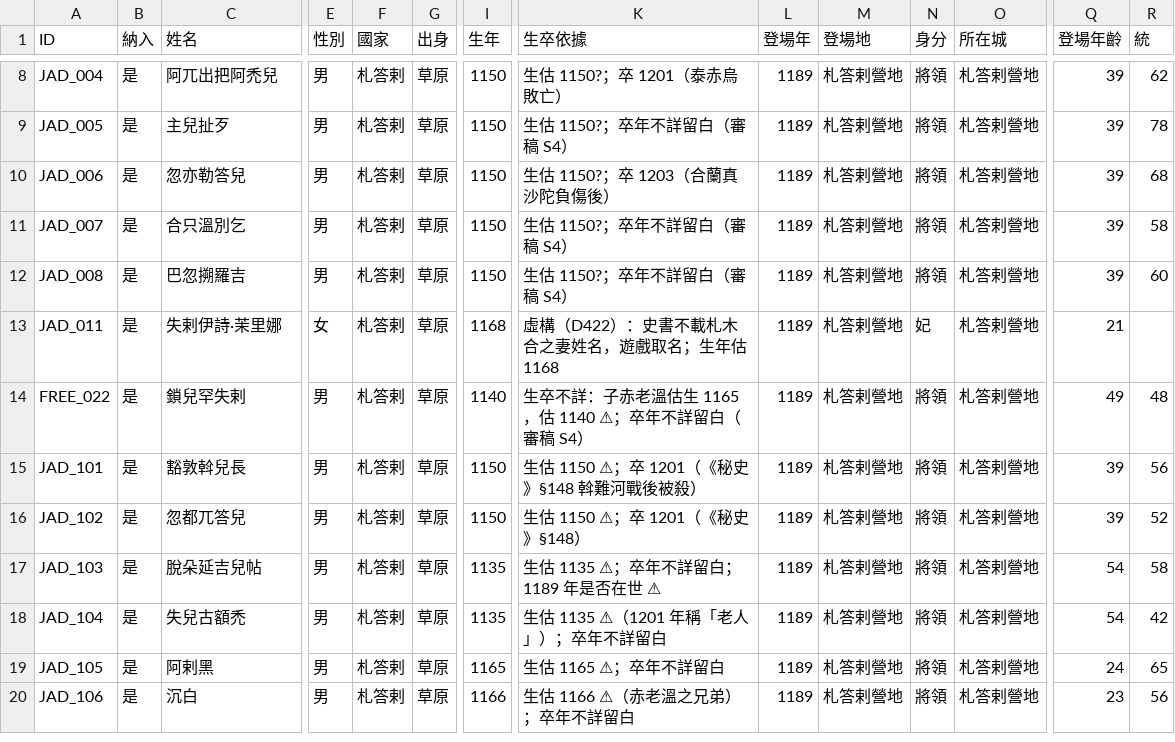
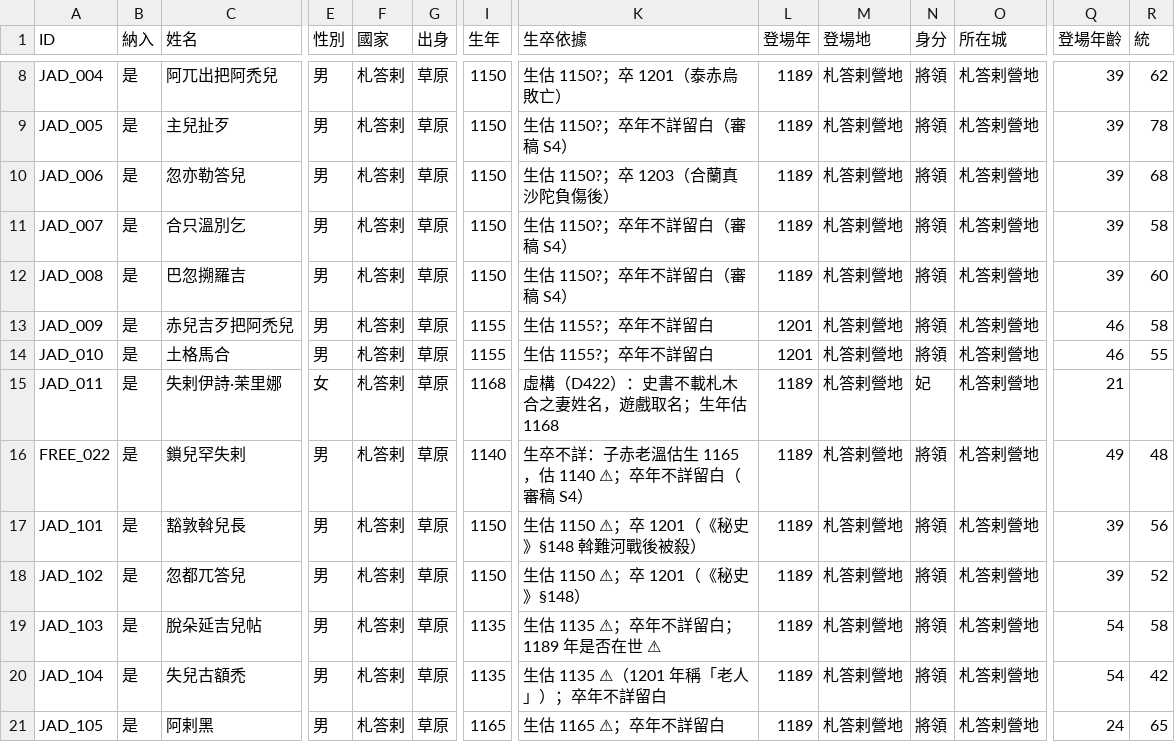
Before and after one commit to maybe-su/xcj4-public, a CSV file: people/人物_札答剌.csv, drawn as a sheet; only a part is shown, gaps mark what is left out; the shorter side is filled out with more unchanged rows; rows hold the shown columns only; the diff names each change by its address in the sheet, - before the commit and + after, or states it on an @@ line.

```diff
--- a/people/人物_札答剌.csv
+++ b/people/人物_札答剌.csv
+row 13: JAD_009 | 是 | 赤兒吉歹把阿禿兒 | 男 | 札答剌 | 草原 | 1155 | 生估 1155?；卒年不詳留白 | 1201 | 札答剌營地 | 將領 | 札答剌營地 | 46 | 58
+row 14: JAD_010 | 是 | 土格馬合 | 男 | 札答剌 | 草原 | 1155 | 生估 1155?；卒年不詳留白 | 1201 | 札答剌營地 | 將領 | 札答剌營地 | 46 | 55
```
Also changed, not shown: people/人物_在野.csv, people/姓名索引.csv.
